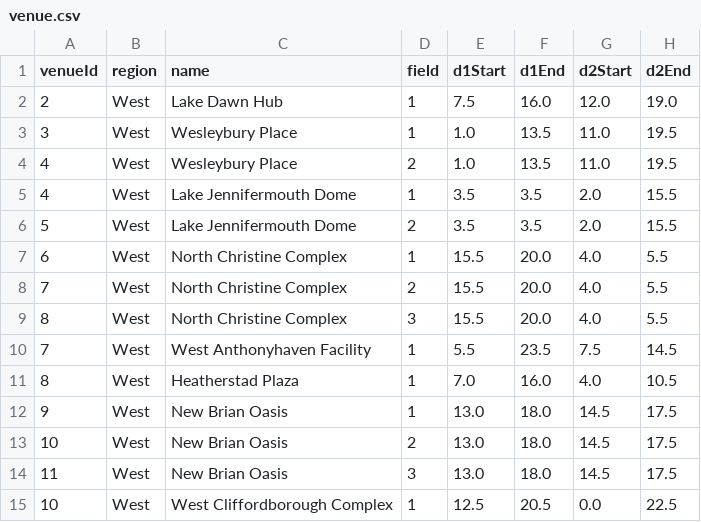
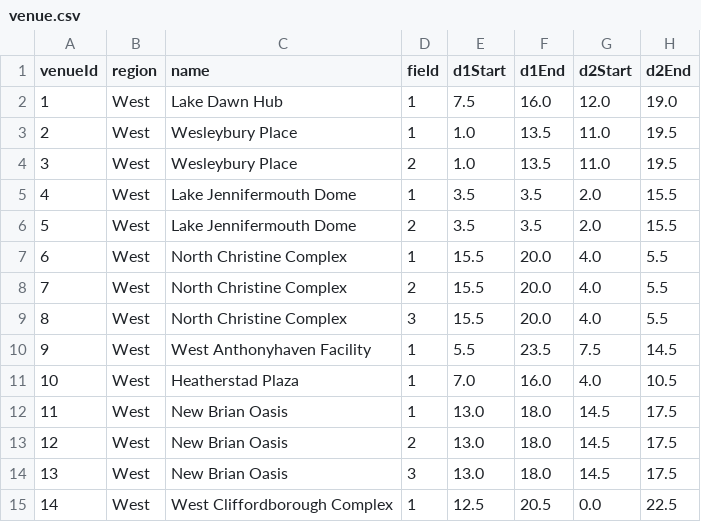
Before and after one commit to morgannakonechny/5801-SPORTS, a CSV file: data/case6/venue.csv, drawn as a sheet; only a part is shown; the diff names each change by its address in the sheet, - before the commit and + after, or states it on an @@ line.

```diff
--- a/data/case6/venue.csv
+++ b/data/case6/venue.csv
-A2 (venueId): 2
+A2 (venueId): 1
-A3 (venueId): 3
+A3 (venueId): 2
-A4 (venueId): 4
+A4 (venueId): 3
-A10 (venueId): 7
+A10 (venueId): 9
-A11 (venueId): 8
+A11 (venueId): 10
-A12 (venueId): 9
+A12 (venueId): 11
-A13 (venueId): 10
+A13 (venueId): 12
-A14 (venueId): 11
+A14 (venueId): 13
-A15 (venueId): 10
+A15 (venueId): 14
```
Also changed, not shown: data/case5/venue.csv, data/case7/venue.csv, 2 other files.
